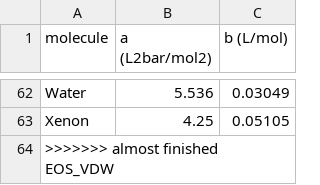
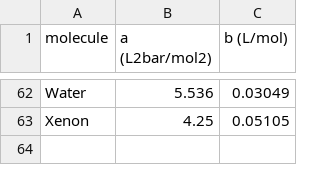
Before and after one commit to SimonEnsemble/PorousMaterials.jl, a CSV file: data/vdw_constants.csv, drawn as a sheet; only a part is shown, gaps mark what is left out; the diff names each change by its address in the sheet, - before the commit and + after, or states it on an @@ line.

Commit message:
Carson Changes to EOS_VDW
Added descriptions. Fixed file reading to take directly from PorousMaterials.jl. Added error for vanderwaals constant values

```diff
--- a/data/vdw_constants.csv
+++ b/data/vdw_constants.csv
-row 64: >>>>>>> almost finished EOS_VDW
```
